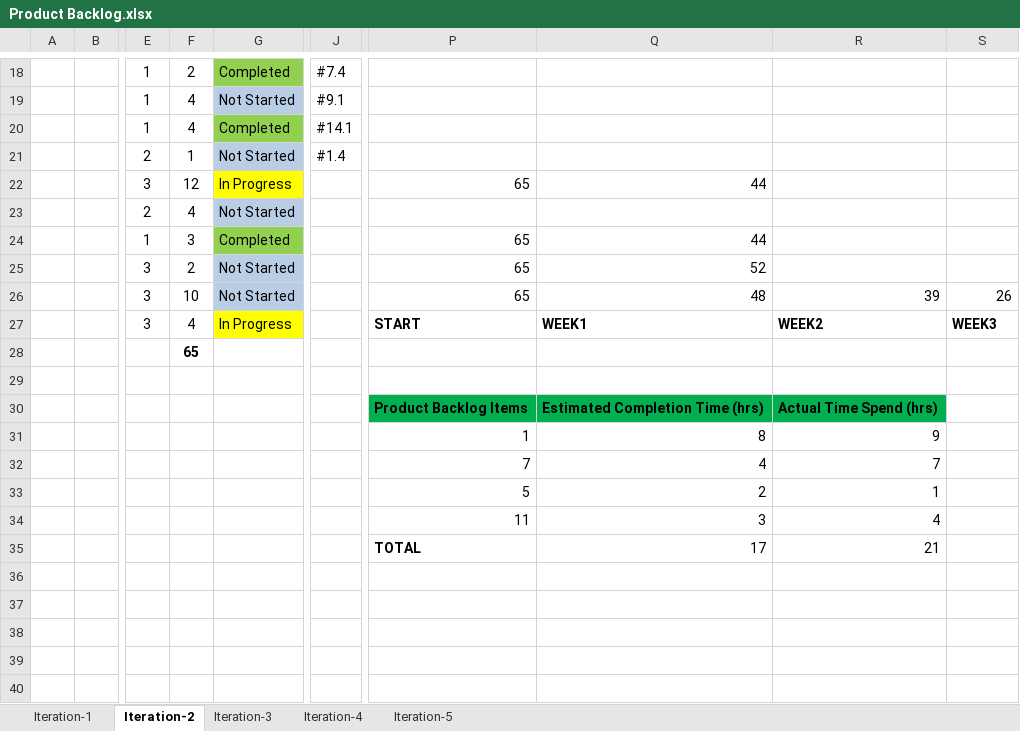
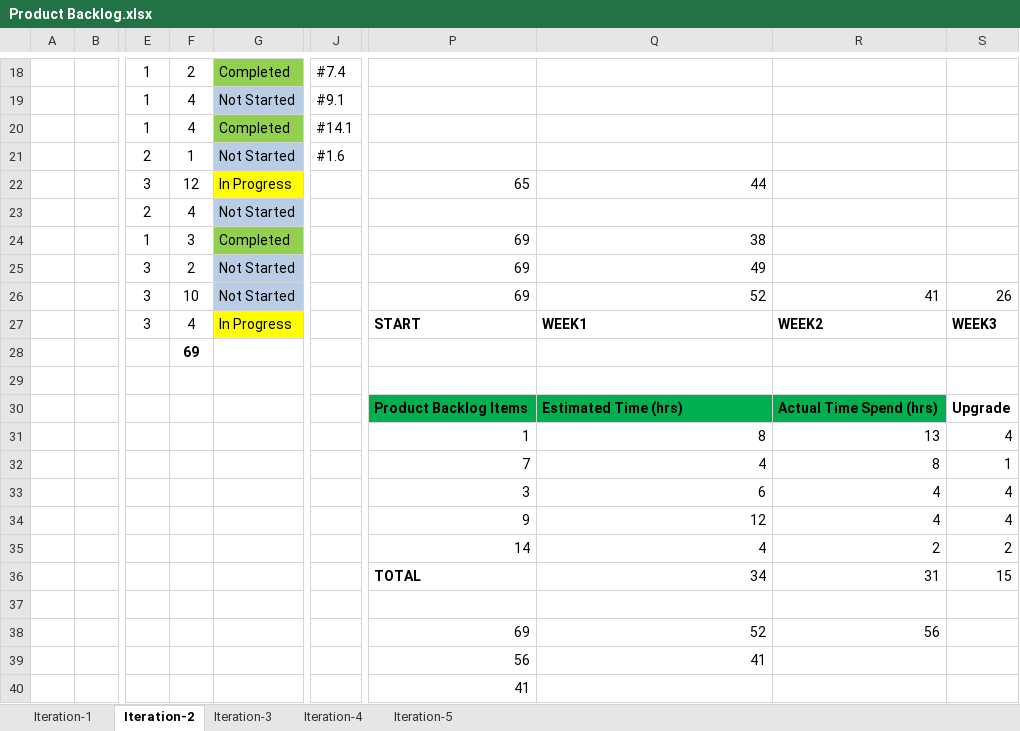
Before and after one commit to erdikoch/Dormitory-Management-System-Cs476, an Excel workbook: Documents/Product Backlog.xlsx, sheet Iteration-2, drawn as a sheet; only a part is shown, gaps mark what is left out; values as stored, in another font and other column widths than the file's, no borders; charts and pictures not drawn; removed rows and columns are numbered as before the commit, all else as after; rows hold the shown columns only; the diff names each change by its address in the sheet, - before the commit and + after, or states it on an @@ line.

Commit message:
Product Backlog.xlsx

```diff
--- a/Documents/Product Backlog.xlsx (sheet Iteration-2)
+++ b/Documents/Product Backlog.xlsx (sheet Iteration-2)
-J21: #1.4
+J21: #1.6
-P24:P26: 65
+P24:P26: 69
-Q24: 44
+Q24: 38
-Q25: 52
+Q25: 49
-Q26: 48
+Q26: 52
-R26: 39
+R26: 41
-F28: 65
+F28: 69
-Q30: Estimated Completion Time (hrs)
+Q30: Estimated Time (hrs)
-S30: (empty)
+S30: Upgrade
-R31: 9
+R31: 13
-S31: (empty)
+S31: 4
-R32: 7
+R32: 8
-S32: (empty)
+S32: 1
-row 33:  |  |  |  |  |  | 5 | 2 | 1
-row 34:  |  |  |  |  |  | 11 | 3 | 4
+row 33:  |  |  |  |  |  | 3 | 6 | 4 | 4
+row 34:  |  |  |  |  |  | 9 | 12 | 4 | 4
+row 35:  |  |  |  |  |  | 14 | 4 | 2 | 2
+row 36:  |  |  |  |  |  | TOTAL | 34 | 31 | 15
-row 37:  |  |  |  |  |  | TOTAL | 17 | 21
+row 37: (empty)
+row 38:  |  |  |  |  |  | 69 | 52 | 56
+row 39:  |  |  |  |  |  | 56 | 41
+row 40:  |  |  |  |  |  | 41
```
Also changed, not shown: sheet Iteration-1, charts or pictures.
